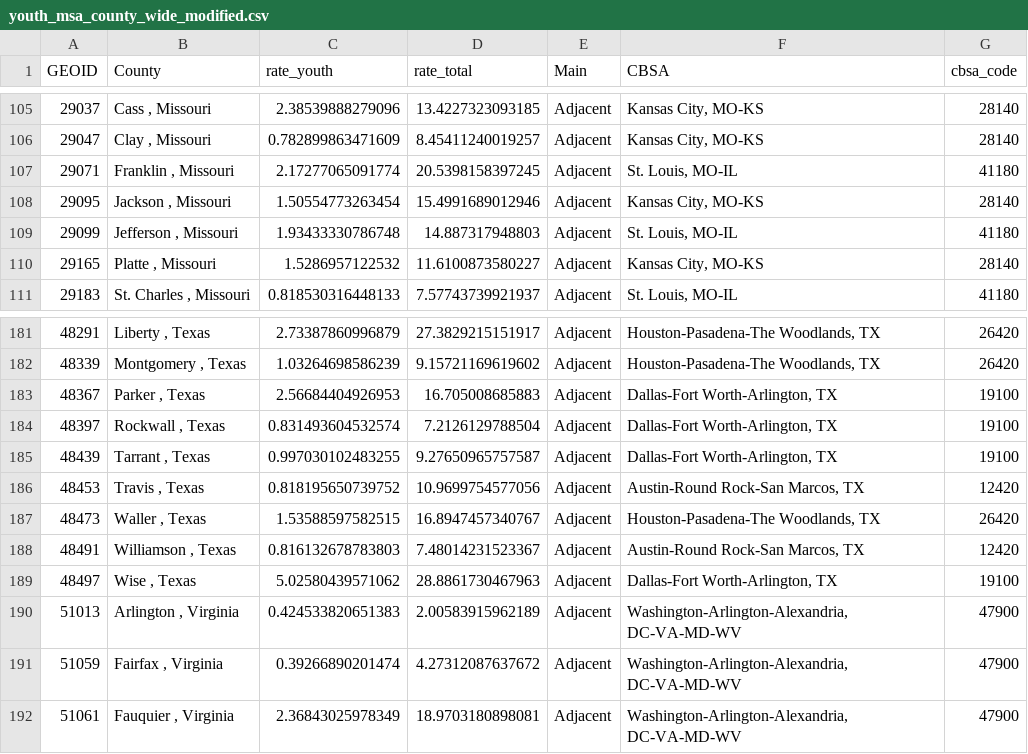
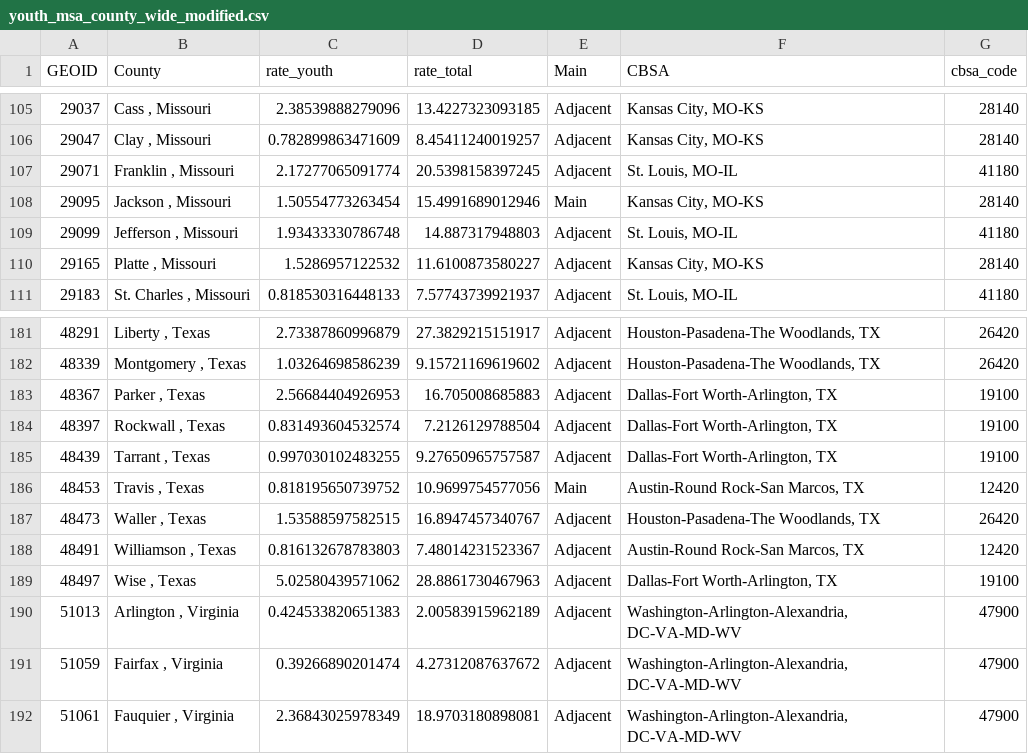
Before and after one commit to Geography-and-Planning/FARS_RMarkdown, a CSV file: Additional_plot_August2025/youth_msa_county_wide_modified.csv, drawn as a sheet; only a part is shown, gaps mark what is left out; the diff covers the shown part only.

```diff
--- a/Additional_plot_August2025/youth_msa_county_wide_modified.csv
+++ b/Additional_plot_August2025/youth_msa_county_wide_modified.csv
@@ -107,3 +107,3 @@
 "29071","Franklin , Missouri",2.17277065091774,20.5398158397245,"Adjacent","St. Louis, MO-IL","41180"
-"29095","Jackson , Missouri",1.50554773263454,15.4991689012946,"Adjacent","Kansas City, MO-KS","28140"
+"29095","Jackson , Missouri",1.50554773263454,15.4991689012946,"Main","Kansas City, MO-KS","28140"
 "29099","Jefferson , Missouri",1.93433330786748,14.887317948803,"Adjacent","St. Louis, MO-IL","41180"
@@ -185,3 +185,3 @@
 "48439","Tarrant , Texas",0.997030102483255,9.27650965757587,"Adjacent","Dallas-Fort Worth-Arlington, TX","19100"
-"48453","Travis , Texas",0.818195650739752,10.9699754577056,"Adjacent","Austin-Round Rock-San Marcos, TX","12420"
+"48453","Travis , Texas",0.818195650739752,10.9699754577056,"Main","Austin-Round Rock-San Marcos, TX","12420"
 "48473","Waller , Texas",1.53588597582515,16.8947457340767,"Adjacent","Houston-Pasadena-The Woodlands, TX","26420"
```
Also changed, not shown: 7 edited cells elsewhere in this file, 2 other files.
